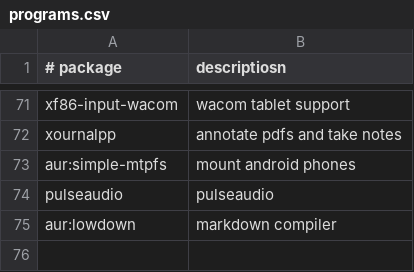
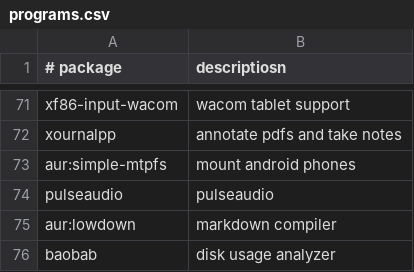
Before and after one commit to yoannlr/old-dotfiles, a CSV file: programs.csv, drawn as a sheet; only a part is shown, gaps mark what is left out; the diff names each change by its address in the sheet, - before the commit and + after, or states it on an @@ line.

```diff
--- a/programs.csv
+++ b/programs.csv
+row 76: baobab | disk usage analyzer
```
Also changed, not shown: 2 other files.
